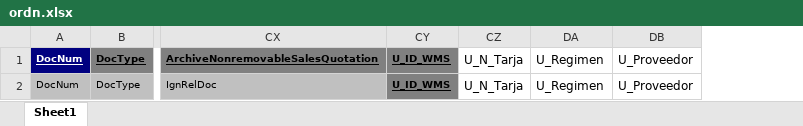
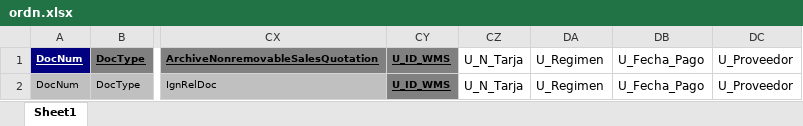
Before and after one commit to julianallenderussek/alpamed_sap_api, an Excel workbook: helpers/templates/delivery/ordn.xlsx, sheet Sheet1, drawn as a sheet; only a part is shown, gaps mark what is left out; values as stored, in another font and other column widths than the file's, no borders; the diff names each change by its address in the sheet, - before the commit and + after, or states it on an @@ line.

Commit message:
feat: changed fecha pago

```diff
--- a/helpers/templates/delivery/ordn.xlsx (sheet Sheet1)
+++ b/helpers/templates/delivery/ordn.xlsx (sheet Sheet1)
+column DB, rows 1-2: U_Fecha_Pago | U_Fecha_Pago
```
